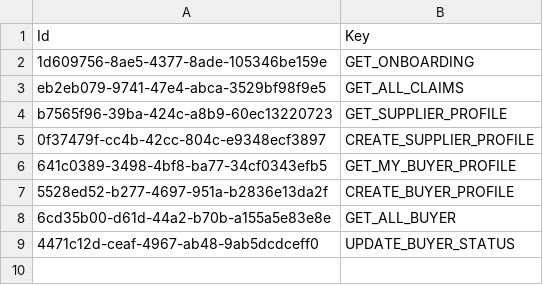
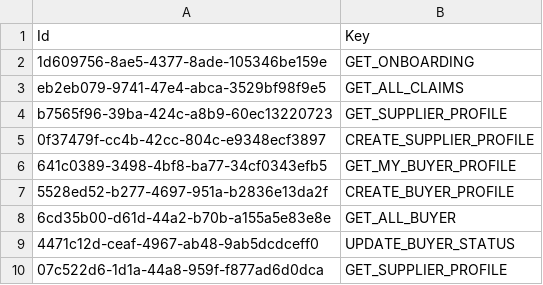
Before and after one commit to balachandhru-hub/main-backend-sila, a CSV file: src/Platform/Identity/Identity.Infrastructure/Migrations/Feature.csv, drawn as a sheet.

```diff
--- a/src/Platform/Identity/Identity.Infrastructure/Migrations/Feature.csv
+++ b/src/Platform/Identity/Identity.Infrastructure/Migrations/Feature.csv
@@ -9 +9,2 @@ b7565f96-39ba-424c-a8b9-60ec13220723,GET_SUPPLIER_PROFILE
 4471c12d-ceaf-4967-ab48-9ab5dcdceff0,UPDATE_BUYER_STATUS
+07c522d6-1d1a-44a8-959f-f877ad6d0dca,GET_SUPPLIER_PROFILE
```
Also changed, not shown: src/Platform/Identity/Identity.Infrastructure/Migrations/RoleFeatureMapping.csv, 3 other files.
